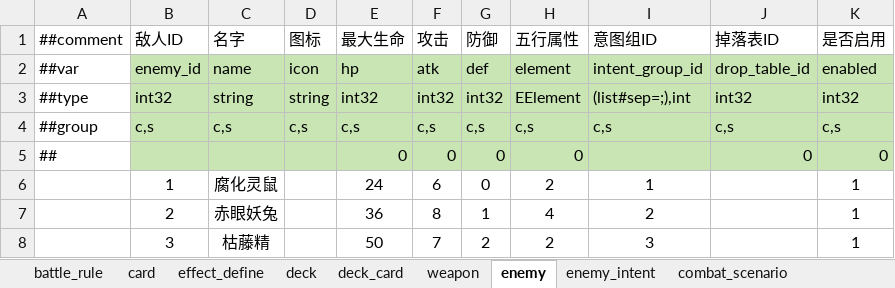
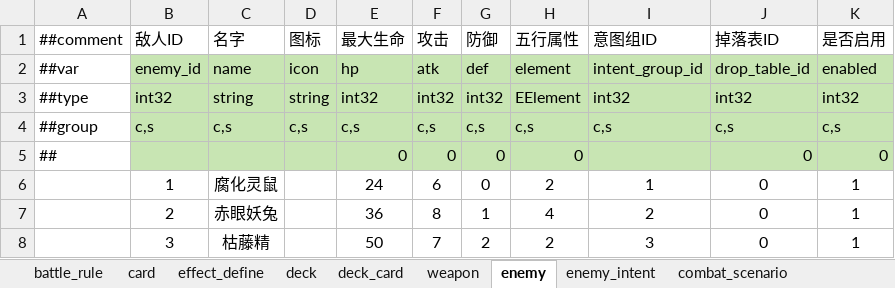
Before and after one commit to ruoqingxin/config, an Excel workbook: Datas/B-战斗配置表.xlsx, sheet enemy, drawn as a sheet; values as stored, in another font and other column widths than the file's, no borders; the diff names each change by its address in the sheet, - before the commit and + after, or states it on an @@ line.

```diff
--- a/Datas/B-战斗配置表.xlsx (sheet enemy)
+++ b/Datas/B-战斗配置表.xlsx (sheet enemy)
-I3 (意图组ID): (list#sep=;),int
+I3 (意图组ID): int32
-J6:J8 (掉落表ID): (empty)
+J6:J8 (掉落表ID): 0
```
Also changed, not shown: sheet status, sheet effect_define, sheet combat_scenario_enemy, sheet deck_card, sheet enemy_intent, Datas/W-物品配置表.xlsx, Datas/__enums__.xlsx, 16 other files.
